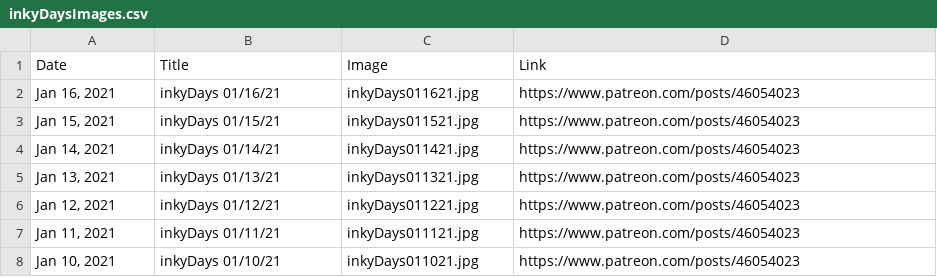
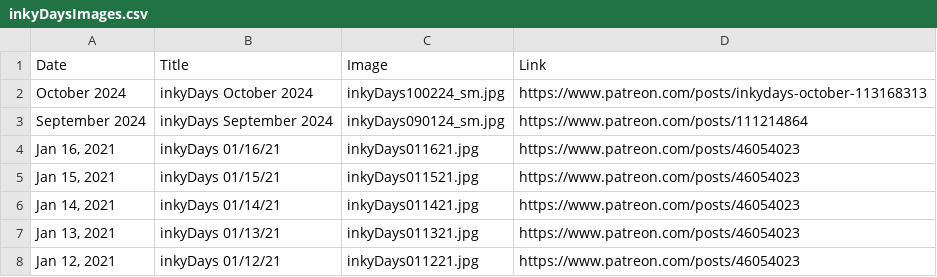
Before and after one commit to KristinHenry/KristinHenry.github.io, a CSV file: inkyDaysImages.csv, drawn as a sheet; only a part is shown; the shorter side is filled out with more unchanged rows; the diff names each change by its address in the sheet, - before the commit and + after, or states it on an @@ line.

Commit message:
updating inkydays gallery

```diff
--- a/inkyDaysImages.csv
+++ b/inkyDaysImages.csv
+row 2: October 2024 | inkyDays October 2024 | inkyDays100224_sm.jpg | https://www.patreon.com/posts/inkydays-october-113168313
+row 3: September 2024 | inkyDays September 2024 | inkyDays090124_sm.jpg | https://www.patreon.com/posts/111214864
```
Also changed, not shown: portfolioArt.csv, 7 other files.
